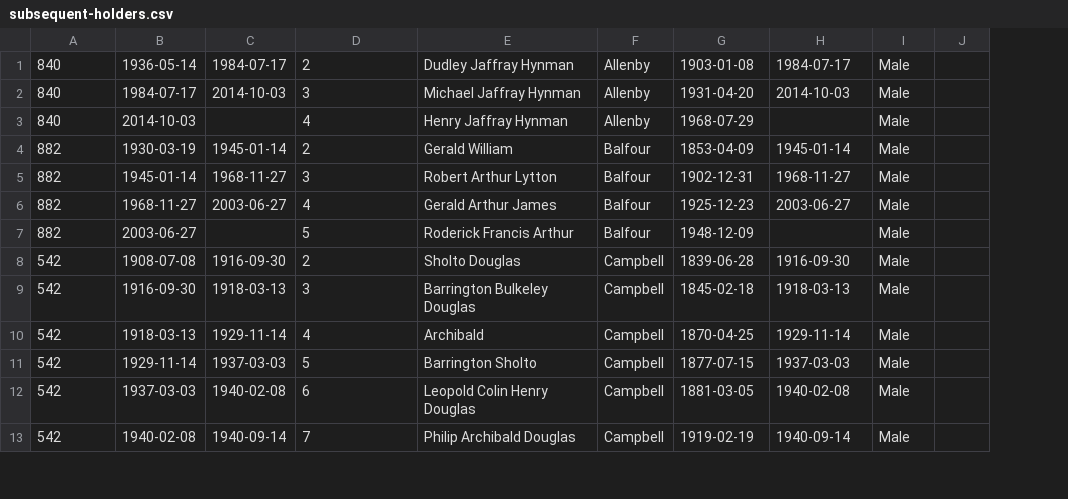
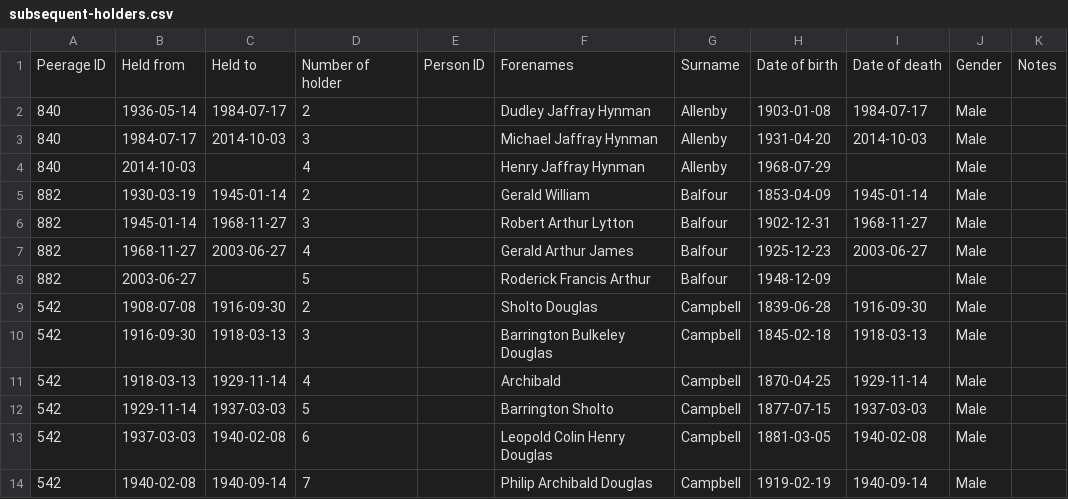
Before and after one commit to ukparliament/peerages, a CSV file: db/data/subsequent-holders.csv, drawn as a sheet; only a part is shown; addresses are those after the commit; the diff names each change by its address in the sheet, - before the commit and + after, or states it on an @@ line.

Commit message:
unsure

```diff
--- a/db/data/subsequent-holders.csv
+++ b/db/data/subsequent-holders.csv
+column E, empty
+row 1: Peerage ID | Held from | Held to | Number of holder | Person ID | Forenames | Surname | Date of birth | Date of death | Gender | Notes
```
